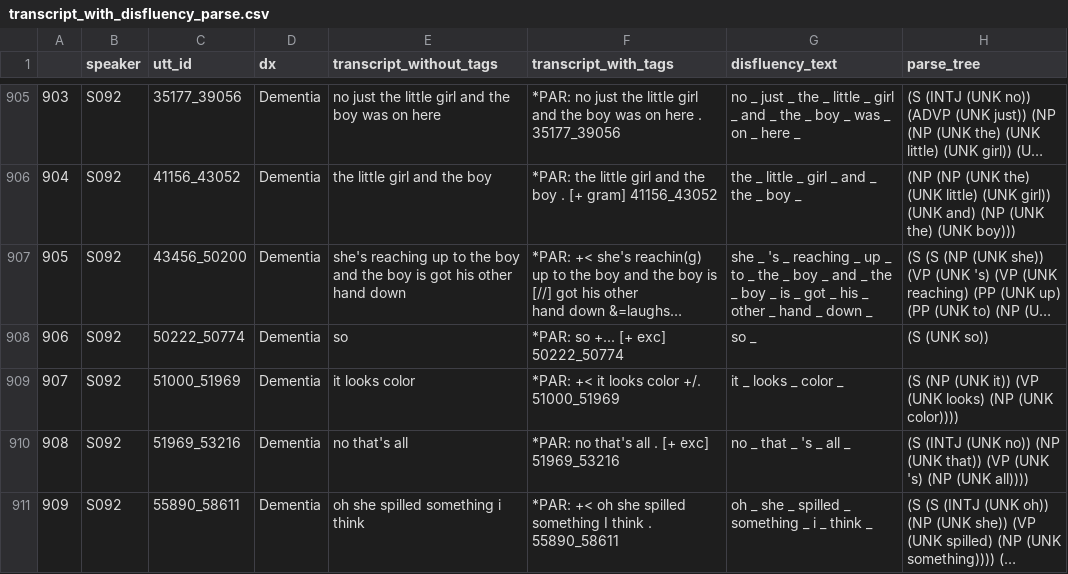
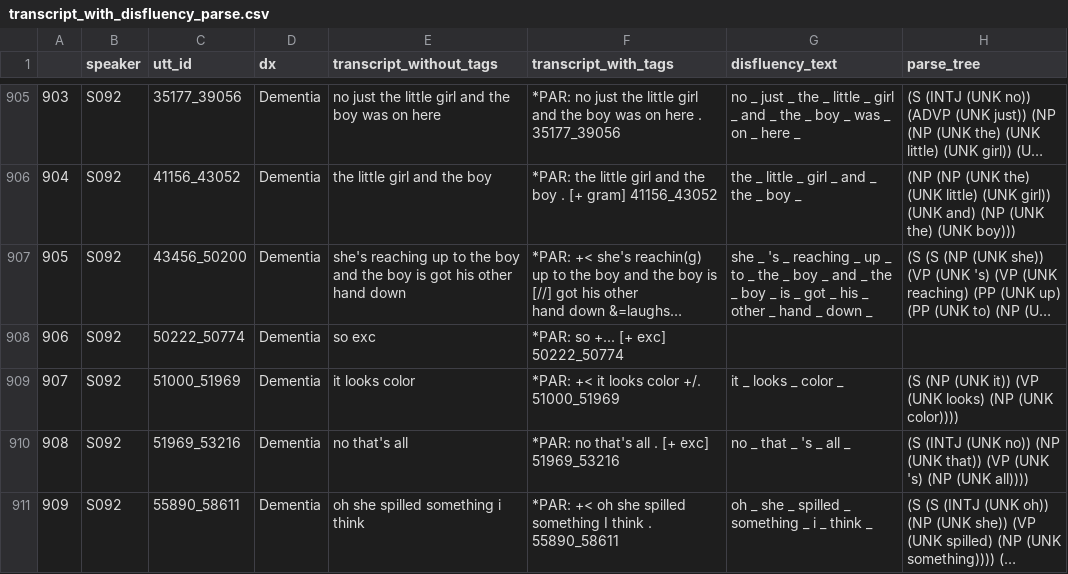
Before and after one commit to ashwinkd/ADReSSo2021, a CSV file: ADReSSo20/transcript_with_disfluency_parse.csv, drawn as a sheet; only a part is shown, gaps mark what is left out; long unchanged cells end in …; the diff covers the shown part only; the diff names each change by its address in the sheet, - before the commit and + after, or states it on an @@ line.

```diff
--- a/ADReSSo20/transcript_with_disfluency_parse.csv
+++ b/ADReSSo20/transcript_with_disfluency_parse.csv
-E908 (transcript_without_tags): so
+E908 (transcript_without_tags): so exc
-G908 (disfluency_text): so _
+G908 (disfluency_text): (empty)
-H908 (parse_tree): (S (UNK so))
+H908 (parse_tree): (empty)
```
Also changed, not shown: 141 edited cells elsewhere in this file, 10 other files.
